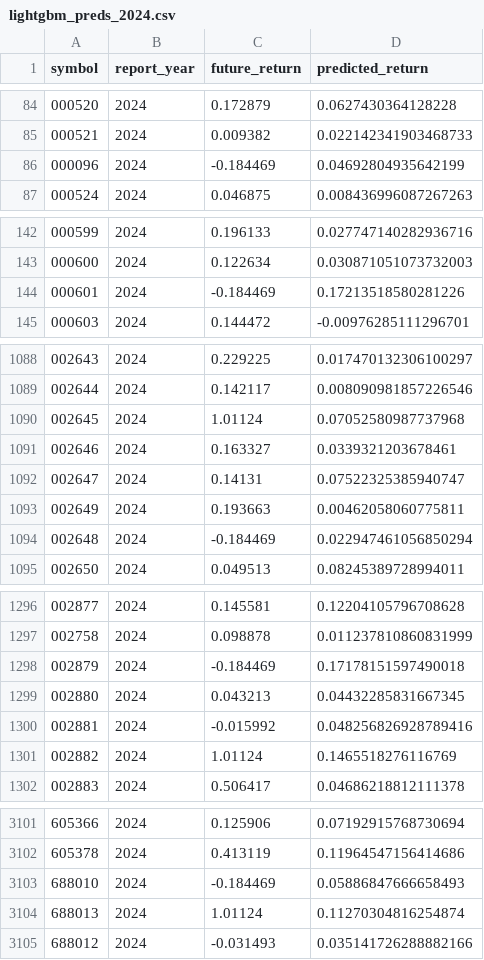
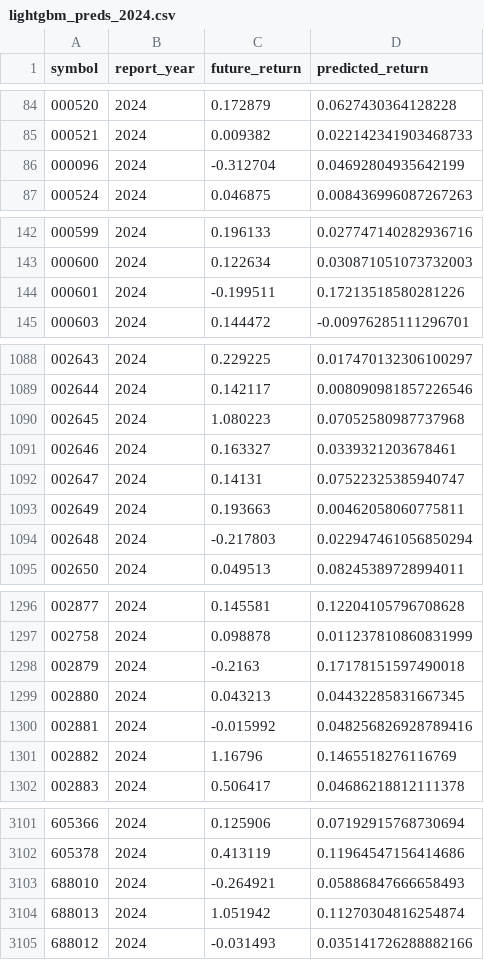
Before and after one commit to Takaki160/A-Share-Sentimental-Alpha, a CSV file: results/lightgbm_preds_2024.csv, drawn as a sheet; only a part is shown, gaps mark what is left out; the diff covers the shown part only.

```diff
--- a/results/lightgbm_preds_2024.csv
+++ b/results/lightgbm_preds_2024.csv
@@ -85,3 +85,3 @@ symbol,report_year,future_return,predicted_return
 000521,2024,0.009382,0.022142341903468733
-000096,2024,-0.184469,0.04692804935642199
+000096,2024,-0.312704,0.04692804935642199
 000524,2024,0.046875,0.008436996087267263
@@ -143,3 +143,3 @@ symbol,report_year,future_return,predicted_return
 000600,2024,0.122634,0.030871051073732003
-000601,2024,-0.184469,0.17213518580281226
+000601,2024,-0.199511,0.17213518580281226
 000603,2024,0.144472,-0.00976285111296701
@@ -1089,3 +1089,3 @@ symbol,report_year,future_return,predicted_return
 002644,2024,0.142117,0.008090981857226546
-002645,2024,1.01124,0.07052580987737968
+002645,2024,1.080223,0.07052580987737968
 002646,2024,0.163327,0.0339321203678461
@@ -1093,3 +1093,3 @@ symbol,report_year,future_return,predicted_return
 002649,2024,0.193663,0.00462058060775811
-002648,2024,-0.184469,0.022947461056850294
+002648,2024,-0.217803,0.022947461056850294
 002650,2024,0.049513,0.08245389728994011
@@ -1297,6 +1297,6 @@ symbol,report_year,future_return,predicted_return
 002758,2024,0.098878,0.011237810860831999
-002879,2024,-0.184469,0.17178151597490018
+002879,2024,-0.2163,0.17178151597490018
 002880,2024,0.043213,0.04432285831667345
 002881,2024,-0.015992,0.048256826928789416
-002882,2024,1.01124,0.1465518276116769
+002882,2024,1.16796,0.1465518276116769
 002883,2024,0.506417,0.04686218812111378
@@ -3102,4 +3102,4 @@ symbol,report_year,future_return,predicted_return
 605378,2024,0.413119,0.11964547156414686
-688010,2024,-0.184469,0.05886847666658493
-688013,2024,1.01124,0.11270304816254874
+688010,2024,-0.264921,0.05886847666658493
+688013,2024,1.051942,0.11270304816254874
 688012,2024,-0.031493,0.035141726288882166
```
Also changed, not shown: 64 edited cells elsewhere in this file, results/elastic_net_preds_2024.csv, 4 other files.
